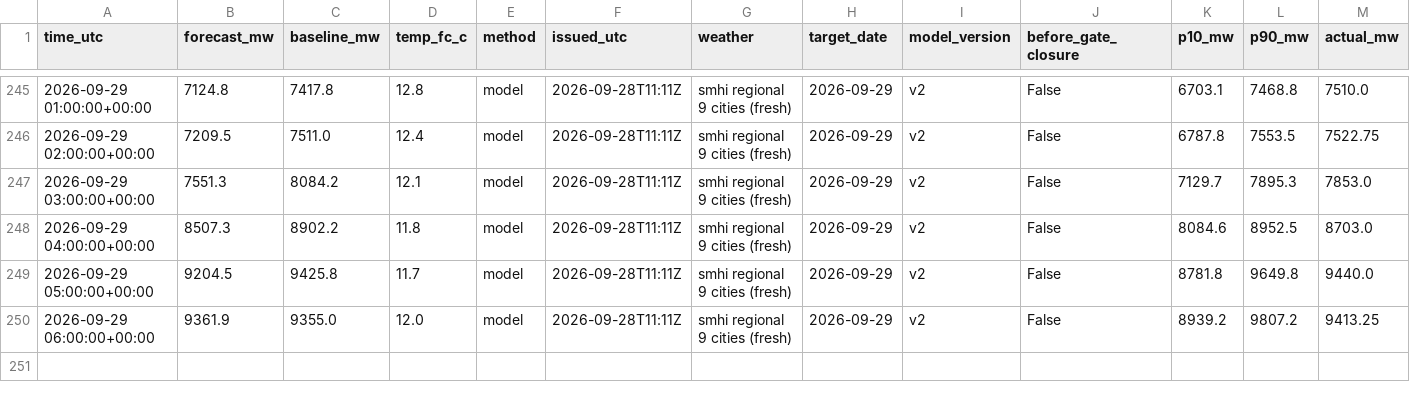
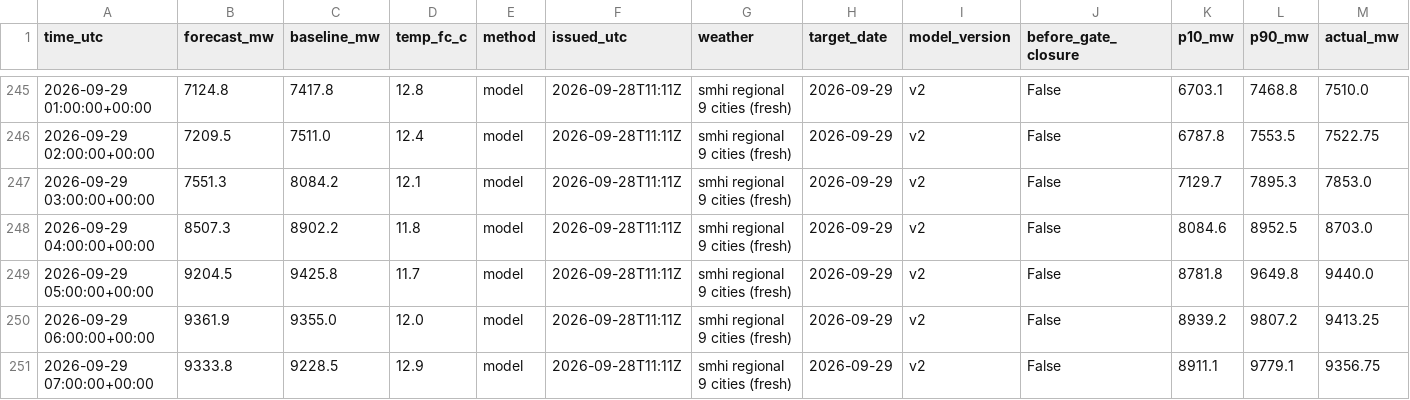
Before and after one commit to MindisBlank/SE3_DayAheadLoadForecast, a CSV file: scores/hourly.csv, drawn as a sheet; only a part is shown, gaps mark what is left out; rows hold the shown columns only; the diff names each change by its address in the sheet, - before the commit and + after, or states it on an @@ line.

```diff
--- a/scores/hourly.csv
+++ b/scores/hourly.csv
+row 251: 2026-09-29 07:00:00+00:00 | 9333.8 | 9228.5 | 12.9 | model | 2026-09-28T11:11Z | smhi regional 9 cities (fresh) | 2026-09-29 | v2 | False | 8911.1 | 9779.1 | 9356.75
```
Also changed, not shown: forecasts/run_log.csv, 11 other files.
